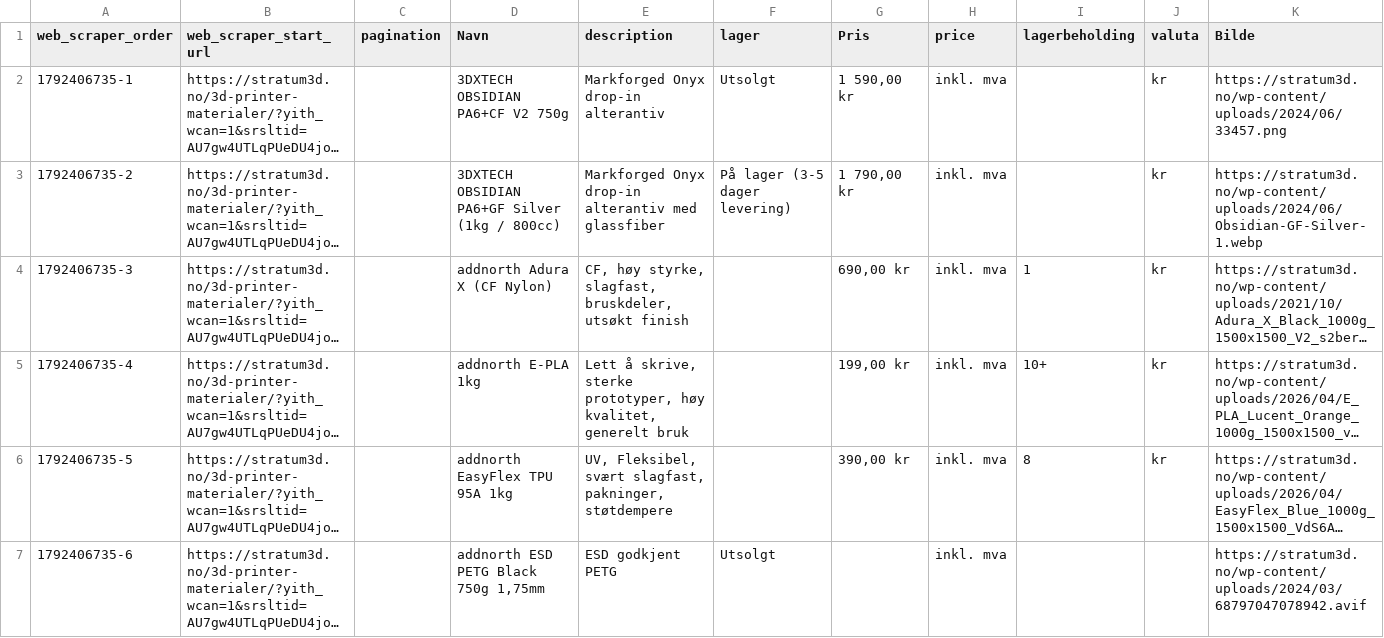
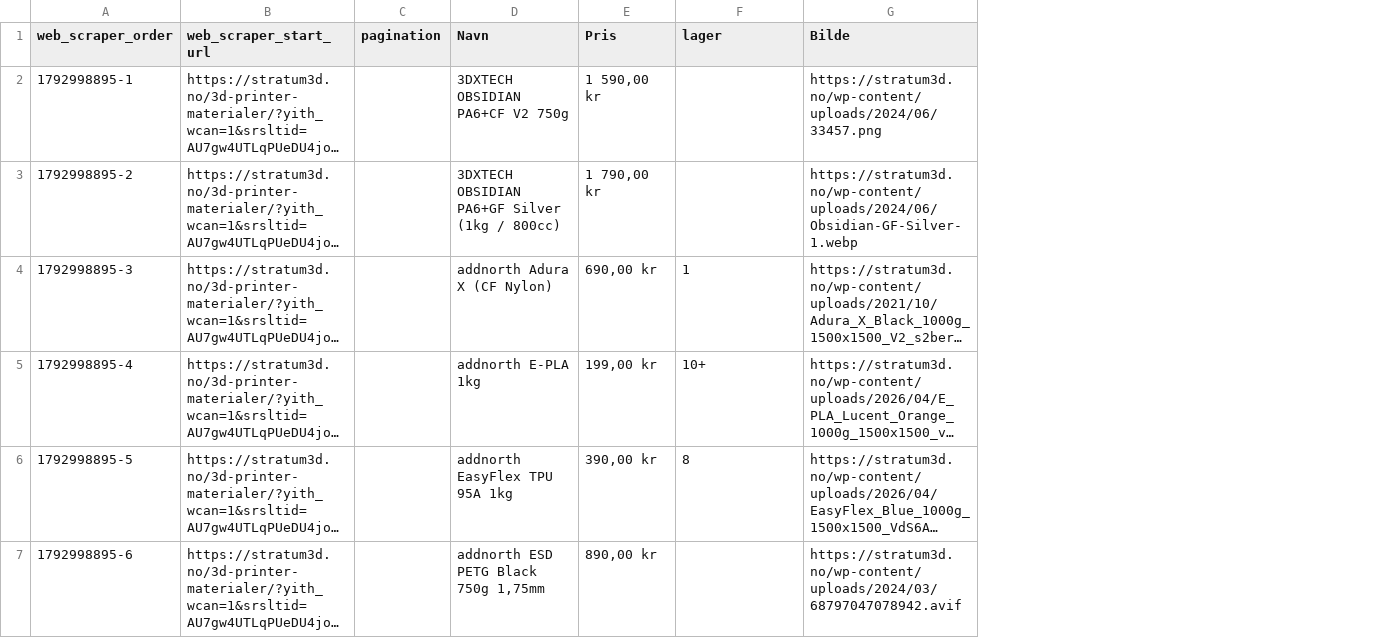
Before and after one commit to SandMarcus/Filamentsok, a CSV file: data/stratum3d.csv, drawn as a sheet; only a part is shown; long unchanged cells end in …; removed rows and columns are numbered as before the commit, all else as after; the diff covers the shown part only; the diff names each change by its address in the sheet, - before the commit and + after, or states it on an @@ line.

```diff
--- a/data/stratum3d.csv
+++ b/data/stratum3d.csv
-column E (description), rows 2-7: Markforged Onyx drop-in alterantiv | Markforged Onyx drop-in alterantiv med glassfiber | CF, høy styrke, slagfast, bruskdeler, utsøkt finish | Lett å skrive, sterke prototyper, høy kvalitet, generelt bruk | UV, Fleksibel, svært slagfast, pakninger, støtdempere | ESD godkjent PETG
-column F (lager), rows 2-7: Utsolgt | På lager (3-5 dager levering) |  |  |  | Utsolgt
-column H (price), rows 2-7: all inkl. mva
-column J (valuta), rows 2-6: all kr
-F1: lagerbeholding
+F1: lager
-A2 (web_scraper_order): 1792406735-1
+A2 (web_scraper_order): 1792998895-1
-A3 (web_scraper_order): 1792406735-2
+A3 (web_scraper_order): 1792998895-2
-A4 (web_scraper_order): 1792406735-3
+A4 (web_scraper_order): 1792998895-3
-A5 (web_scraper_order): 1792406735-4
+A5 (web_scraper_order): 1792998895-4
-A6 (web_scraper_order): 1792406735-5
+A6 (web_scraper_order): 1792998895-5
-A7 (web_scraper_order): 1792406735-6
+A7 (web_scraper_order): 1792998895-6
-E7 (Pris): (empty)
+E7 (Pris): 890,00 kr
```
Also changed, not shown: 51 edited cells elsewhere in this file, data/3dklubben.csv, data/kjell.csv, 1 other file.
